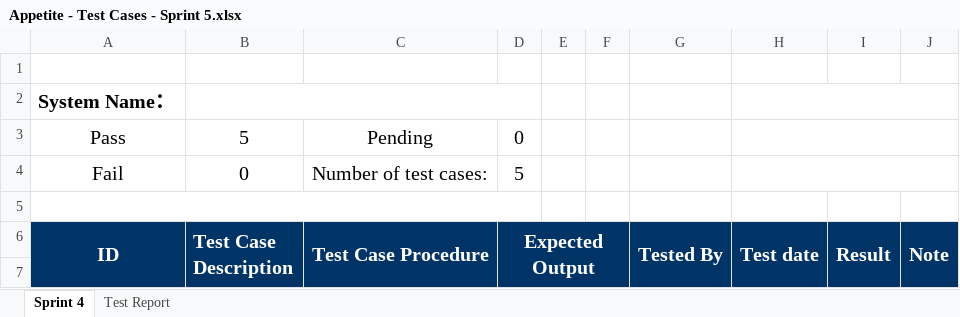
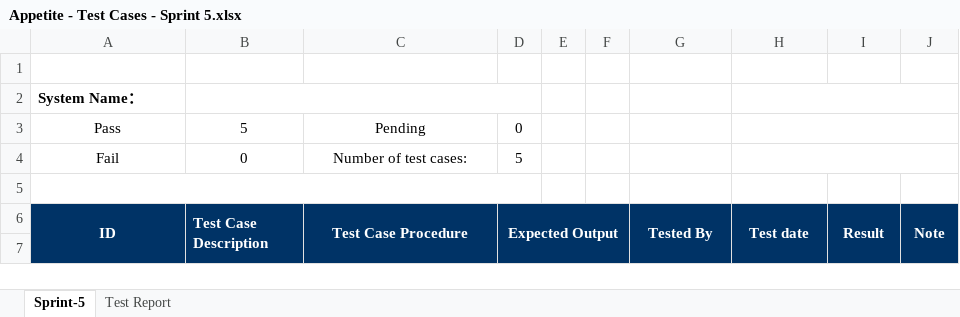
Before and after one commit to wind-warriors/Test, an Excel workbook: Appetite - Test Cases - Sprint 5.xlsx, sheet Sprint-5, drawn as a sheet; only a part is shown; values as stored, in another font and other column widths than the file's, no borders; the diff covers the shown part only; the diff names each change by its address in the sheet, - before the commit and + after, or states it on an @@ line.

```diff
--- a/Appetite - Test Cases - Sprint 5.xlsx (sheet Sprint-5)
+++ b/Appetite - Test Cases - Sprint 5.xlsx (sheet Sprint-5)
-sheet tab: Sprint 4
+sheet tab: Sprint-5
@@ A2 text size: smaller @@
@@ A3:D4 text size: smaller @@
@@ A6:D6 text size: smaller @@
@@ G6:J6 text size: smaller @@
```
Also changed, not shown: 2 added rows, 21 edited cells and cell formats elsewhere in this sheet, sheet Test Report, formulas that keep their value.
